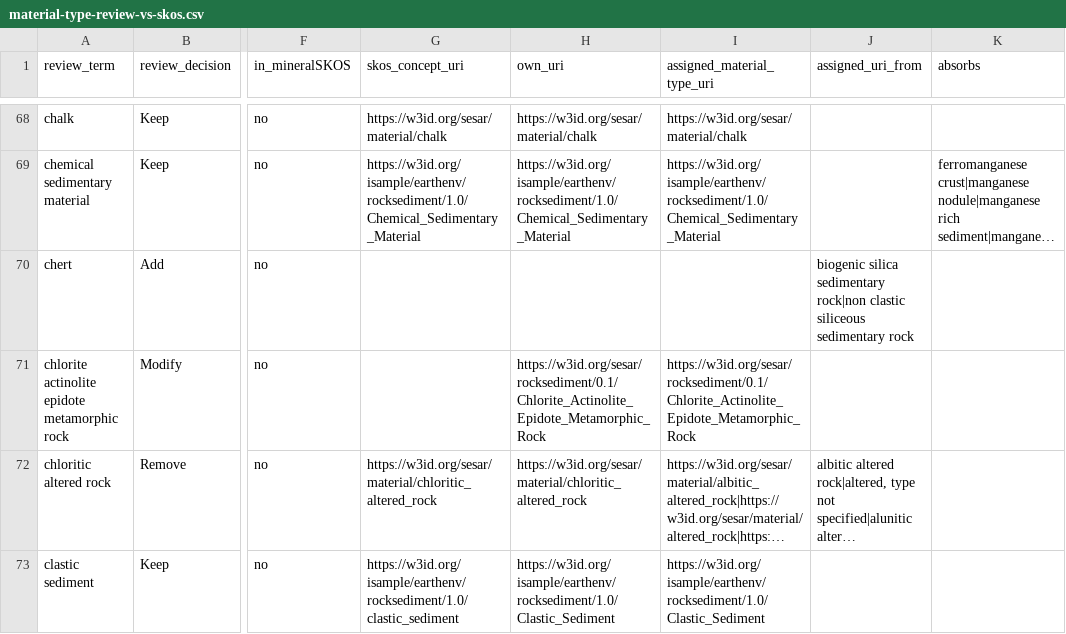
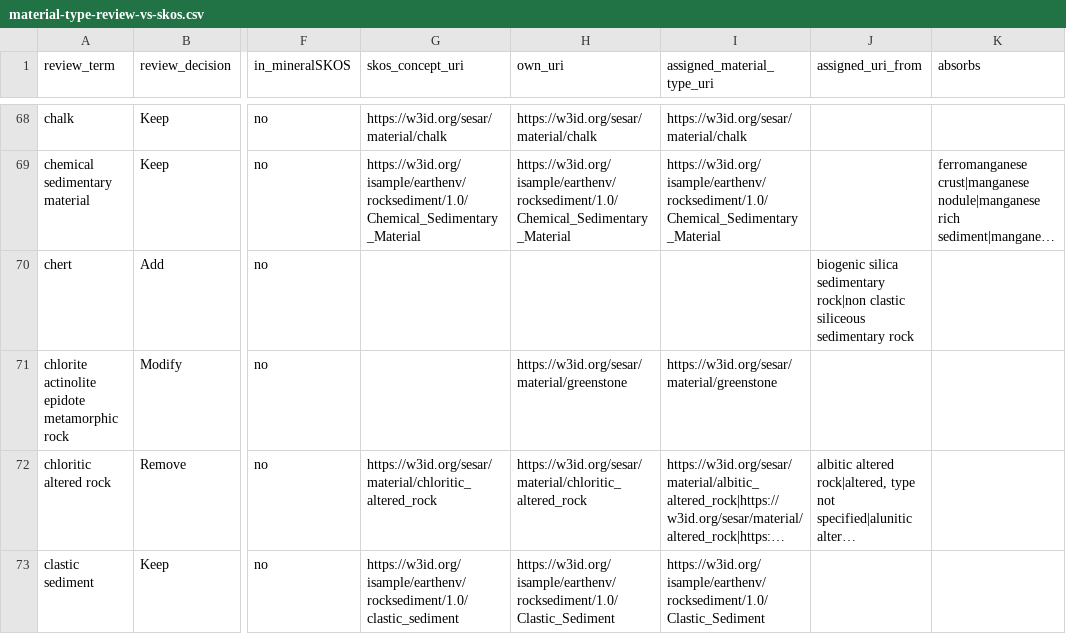
Before and after one commit to GeoSamples/vocabularies, a CSV file: comparisons/material-type-review-vs-skos.csv, drawn as a sheet; only a part is shown, gaps mark what is left out; long unchanged cells end in …; the diff covers the shown part only; the diff names each change by its address in the sheet, - before the commit and + after, or states it on an @@ line.

```diff
--- a/comparisons/material-type-review-vs-skos.csv
+++ b/comparisons/material-type-review-vs-skos.csv
-H71 (own_uri): https://w3id.org/sesar/rocksediment/0.1/Chlorite_Actinolite_Epidote_Metamorphic_Rock
+H71 (own_uri): https://w3id.org/sesar/material/greenstone
-I71 (assigned_material_type_uri): https://w3id.org/sesar/rocksediment/0.1/Chlorite_Actinolite_Epidote_Metamorphic_Rock
+I71 (assigned_material_type_uri): https://w3id.org/sesar/material/greenstone
```
Also changed, not shown: 2 edited cells elsewhere in this file, 1 other file.
